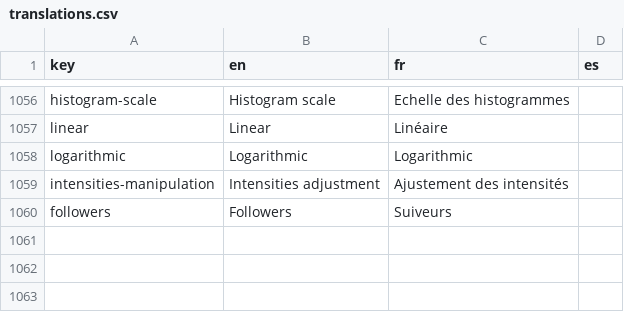
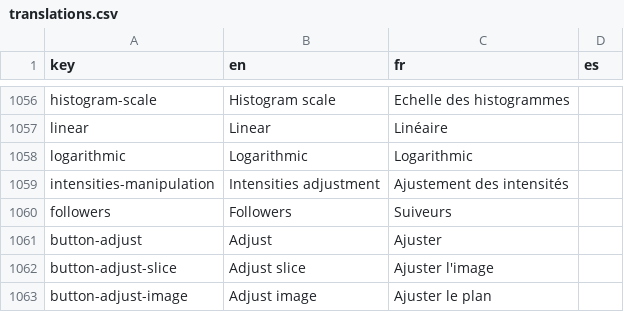
Before and after one commit to cytomine/Cytomine-Web-UI, a CSV file: src/locales/translations.csv, drawn as a sheet; only a part is shown, gaps mark what is left out.

```diff
--- a/src/locales/translations.csv
+++ b/src/locales/translations.csv
@@ -1060 +1060,4 @@ intensities-manipulation,Intensities adjustment,Ajustement des intensités
 followers,Followers,Suiveurs
+button-adjust,Adjust,Ajuster
+button-adjust-slice,Adjust slice,Ajuster l'image
+button-adjust-image,Adjust image,Ajuster le plan
```
Also changed, not shown: 9 other files.
